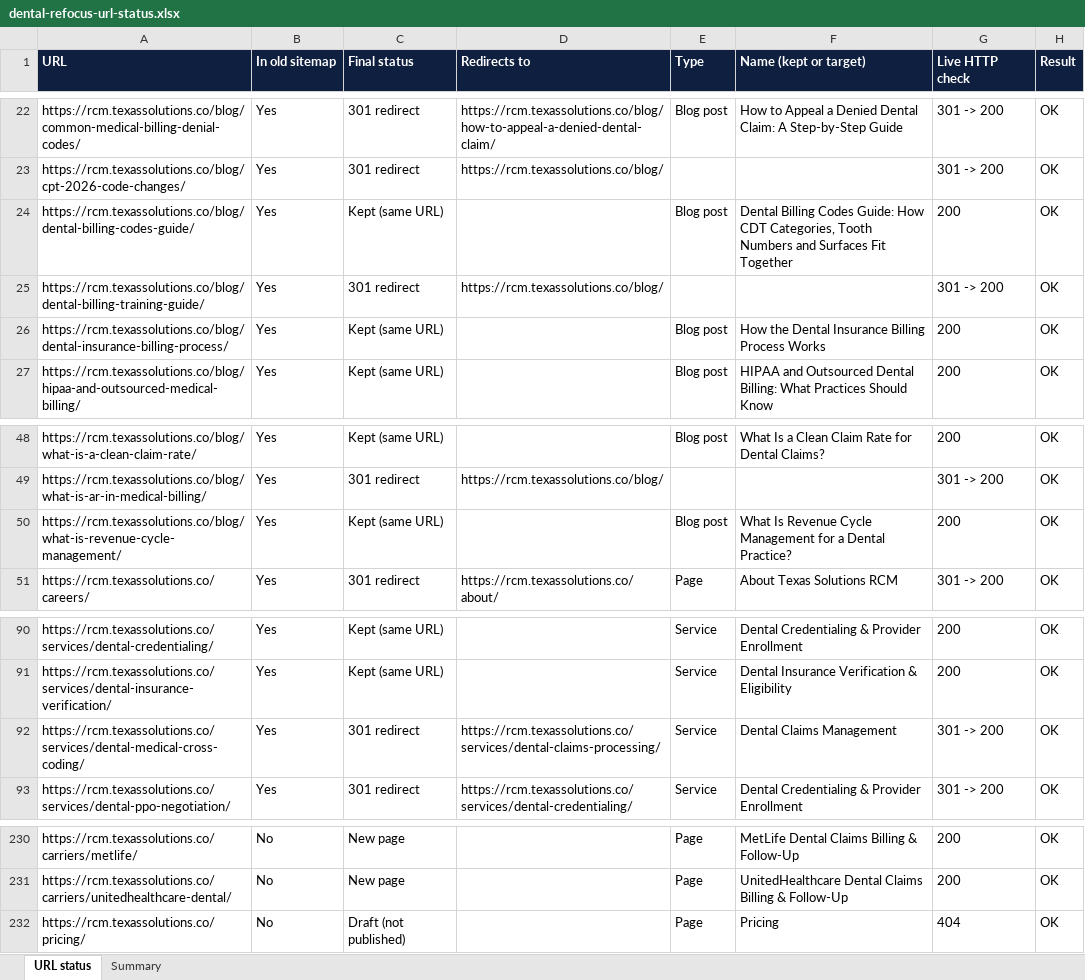
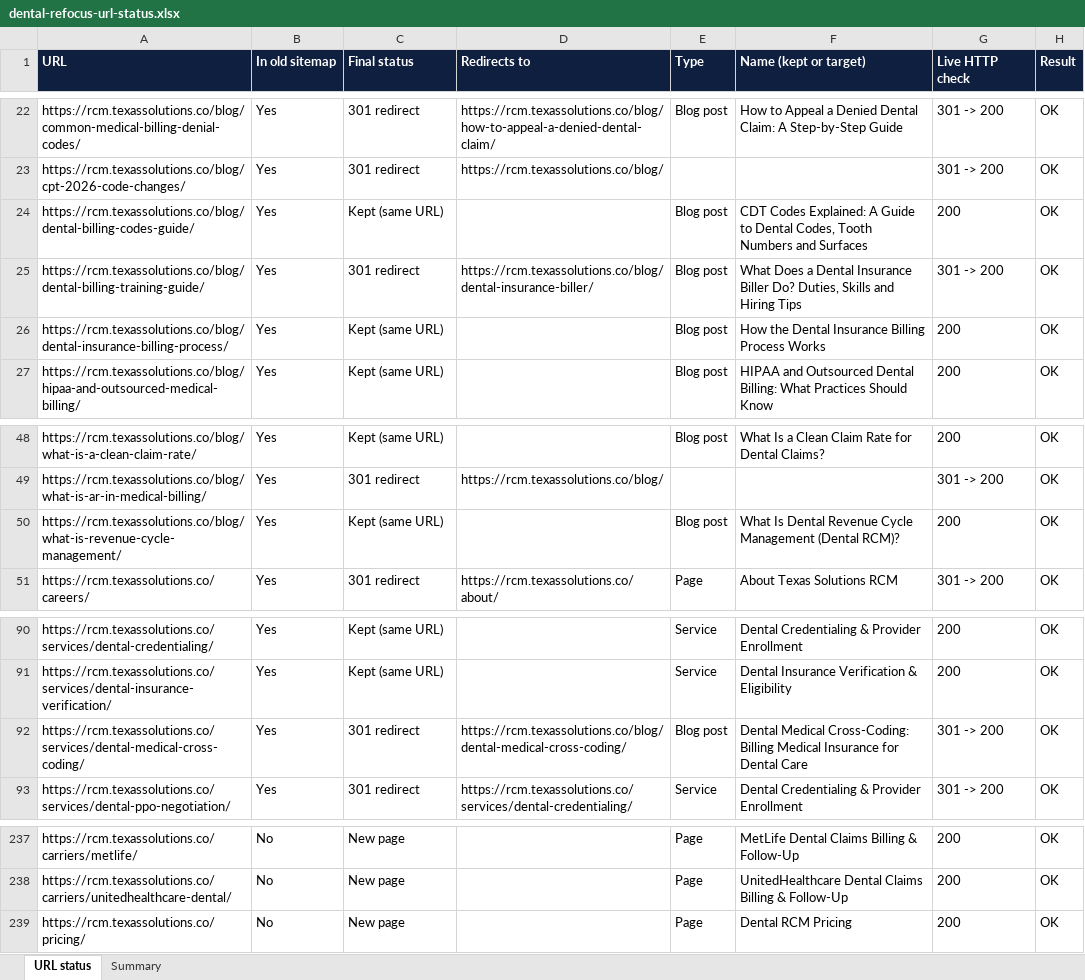
Before and after one commit to shehryarjoyia820/RCM.Texassolutions, an Excel workbook: docs/dental-refocus-url-status.xlsx, sheet URL status, drawn as a sheet; only a part is shown, gaps mark what is left out; values as stored, in another font and other column widths than the file's, no borders; addresses are those after the commit; the diff covers the shown part only; the diff names each change by its address in the sheet, - before the commit and + after, or states it on an @@ line.

```diff
--- a/docs/dental-refocus-url-status.xlsx (sheet URL status)
+++ b/docs/dental-refocus-url-status.xlsx (sheet URL status)
-F24 (Name (kept or target)): Dental Billing Codes Guide: How CDT Categories, Tooth Numbers and Surfaces Fit Together
+F24 (Name (kept or target)): CDT Codes Explained: A Guide to Dental Codes, Tooth Numbers and Surfaces
-D25 (Redirects to): https://rcm.texassolutions.co/blog/
+D25 (Redirects to): https://rcm.texassolutions.co/blog/dental-insurance-biller/
-E25 (Type): (empty)
+E25 (Type): Blog post
-F25 (Name (kept or target)): (empty)
+F25 (Name (kept or target)): What Does a Dental Insurance Biller Do? Duties, Skills and Hiring Tips
-F50 (Name (kept or target)): What Is Revenue Cycle Management for a Dental Practice?
+F50 (Name (kept or target)): What Is Dental Revenue Cycle Management (Dental RCM)?
-D92 (Redirects to): https://rcm.texassolutions.co/services/dental-claims-processing/
+D92 (Redirects to): https://rcm.texassolutions.co/blog/dental-medical-cross-coding/
-E92 (Type): Service
+E92 (Type): Blog post
-F92 (Name (kept or target)): Dental Claims Management
+F92 (Name (kept or target)): Dental Medical Cross-Coding: Billing Medical Insurance for Dental Care
-C239 (Final status): Draft (not published)
+C239 (Final status): New page
-F239 (Name (kept or target)): Pricing
+F239 (Name (kept or target)): Dental RCM Pricing
-G239 (Live HTTP check): 404
+G239 (Live HTTP check): 200
```
Also changed, not shown: 7 added rows and 18 edited cells elsewhere in this sheet, sheet Summary, 13 other files.
